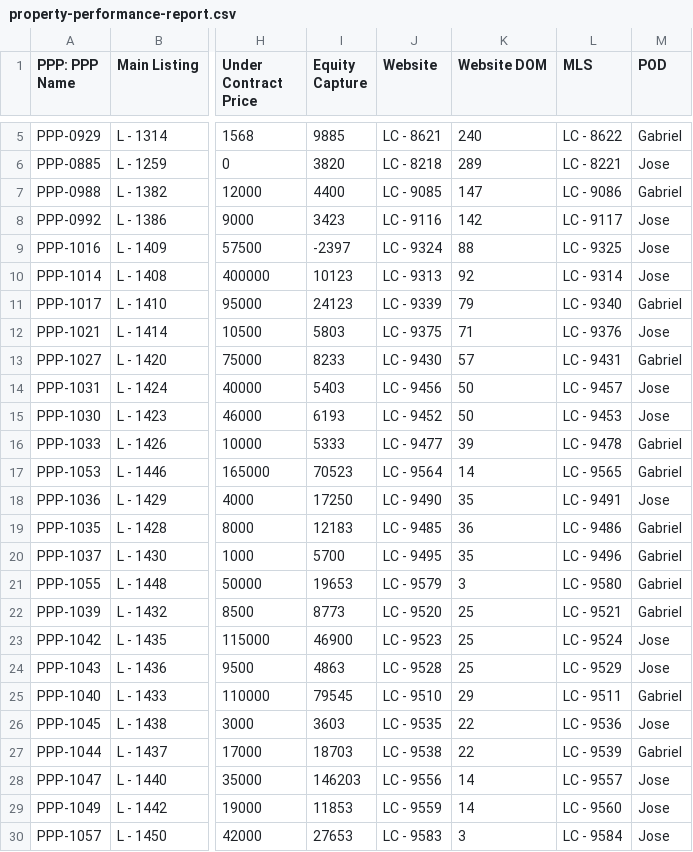
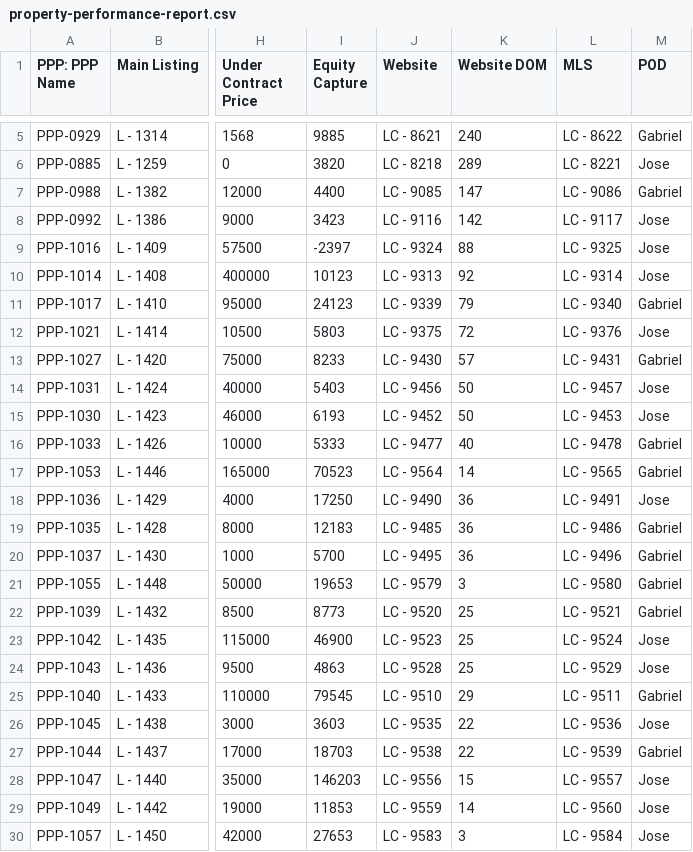
Before and after one commit to ArtOaing/Property-Card-Reports, a CSV file: data/property-performance-report.csv, drawn as a sheet; only a part is shown, gaps mark what is left out; the diff names each change by its address in the sheet, - before the commit and + after, or states it on an @@ line.

Commit message:
Update property-performance-report.csv from Google Sheets

```diff
--- a/data/property-performance-report.csv
+++ b/data/property-performance-report.csv
-K12 (Website DOM): 71
+K12 (Website DOM): 72
-K16 (Website DOM): 39
+K16 (Website DOM): 40
-K18 (Website DOM): 35
+K18 (Website DOM): 36
-K20 (Website DOM): 35
+K20 (Website DOM): 36
-K28 (Website DOM): 14
+K28 (Website DOM): 15
```
